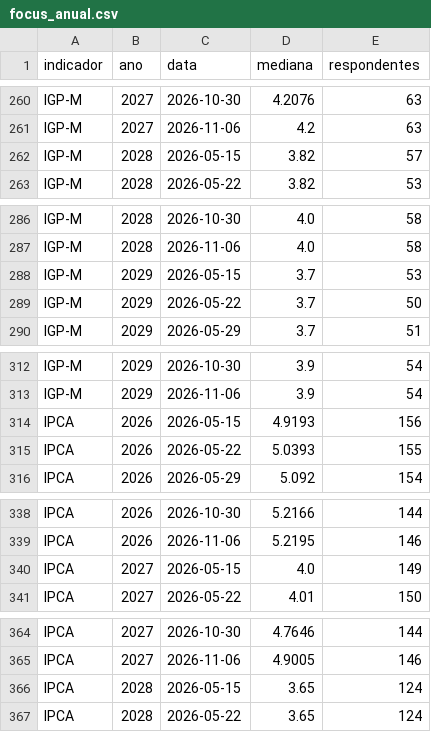
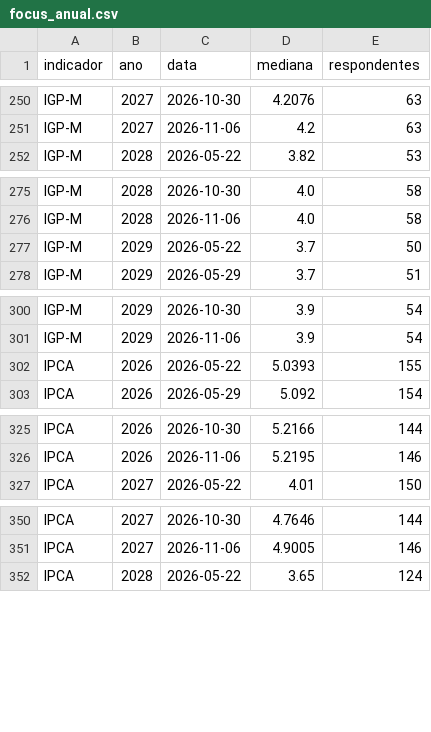
Before and after one commit to pietrosalvador5-boop/painel-previmpa, a CSV file: dados/focus_anual.csv, drawn as a sheet; only a part is shown, gaps mark what is left out; the diff covers the shown part only; the diff names each change by its address in the sheet, - before the commit and + after, or states it on an @@ line.

```diff
--- a/dados/focus_anual.csv
+++ b/dados/focus_anual.csv
-row 262: IGP-M | 2028 | 2026-05-15 | 3.82 | 57
-row 288: IGP-M | 2029 | 2026-05-15 | 3.7 | 53
-row 314: IPCA | 2026 | 2026-05-15 | 4.9193 | 156
-row 340: IPCA | 2027 | 2026-05-15 | 4.0 | 149
-row 366: IPCA | 2028 | 2026-05-15 | 3.65 | 124
```
Also changed, not shown: 27 removed rows elsewhere in this file, dados/juros.csv, 2 other files.
